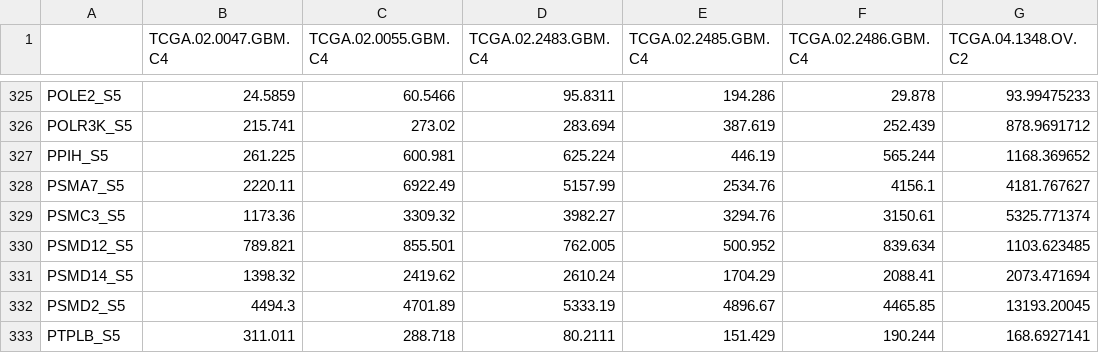
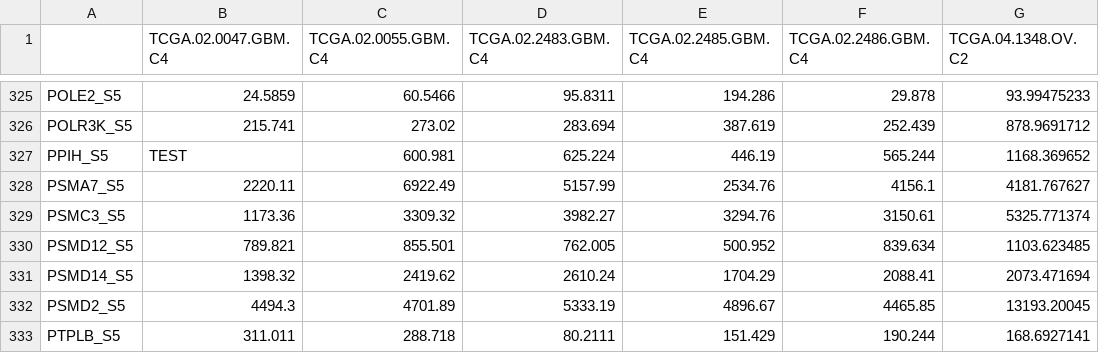
Before and after one commit to jpoots/Immune-Subgroup-Classification-of-Solid-Tumours, a CSV file: test_data/data_10_typed.csv, drawn as a sheet; only a part is shown, gaps mark what is left out; the diff names each change by its address in the sheet, - before the commit and + after, or states it on an @@ line.

Commit message:
improved /analyse error handling and matched on PCA and t-SNE frontend, formalising test data

```diff
--- a/test_data/data_10_typed.csv
+++ b/test_data/data_10_typed.csv
-B327 (TCGA.02.0047.GBM.C4): 261.225
+B327 (TCGA.02.0047.GBM.C4): TEST
```
Also changed, not shown: 28 other files.
